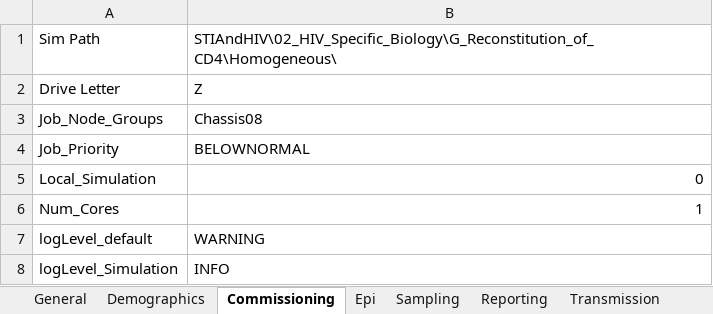
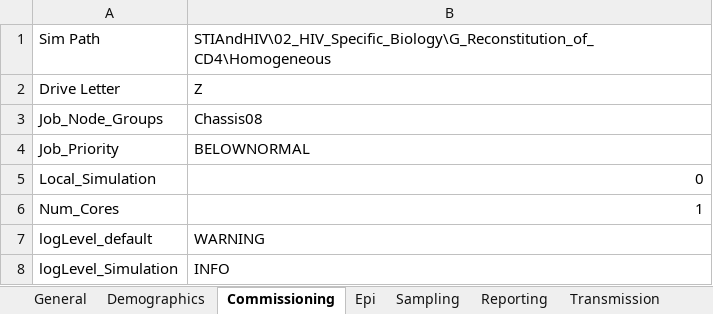
Before and after one commit to InstituteforDiseaseModeling/EMOD-Typhoid, an Excel workbook: Regression/Scenarios/STIAndHIV/02_HIV_Specific_Biology/G_Reconstitution_of_CD4/Homogeneous/config.xlsm, sheet Commissioning, drawn as a sheet; values as stored, in another font and other column widths than the file's, no borders; the diff names each change by its address in the sheet, - before the commit and + after, or states it on an @@ line.

```diff
--- a/Regression/Scenarios/STIAndHIV/02_HIV_Specific_Biology/G_Reconstitution_of_CD4/Homogeneous/config.xlsm (sheet Commissioning)
+++ b/Regression/Scenarios/STIAndHIV/02_HIV_Specific_Biology/G_Reconstitution_of_CD4/Homogeneous/config.xlsm (sheet Commissioning)
-B1: STIAndHIV\02_HIV_Specific_Biology\G_Reconstitution_of_CD4\Homogeneous\
+B1: STIAndHIV\02_HIV_Specific_Biology\G_Reconstitution_of_CD4\Homogeneous
```
Also changed, not shown: sheet Reporting, Regression/Scenarios/STIAndHIV/01_STI_Network/G_Partner_Choice_By_Age/config.xlsm.
